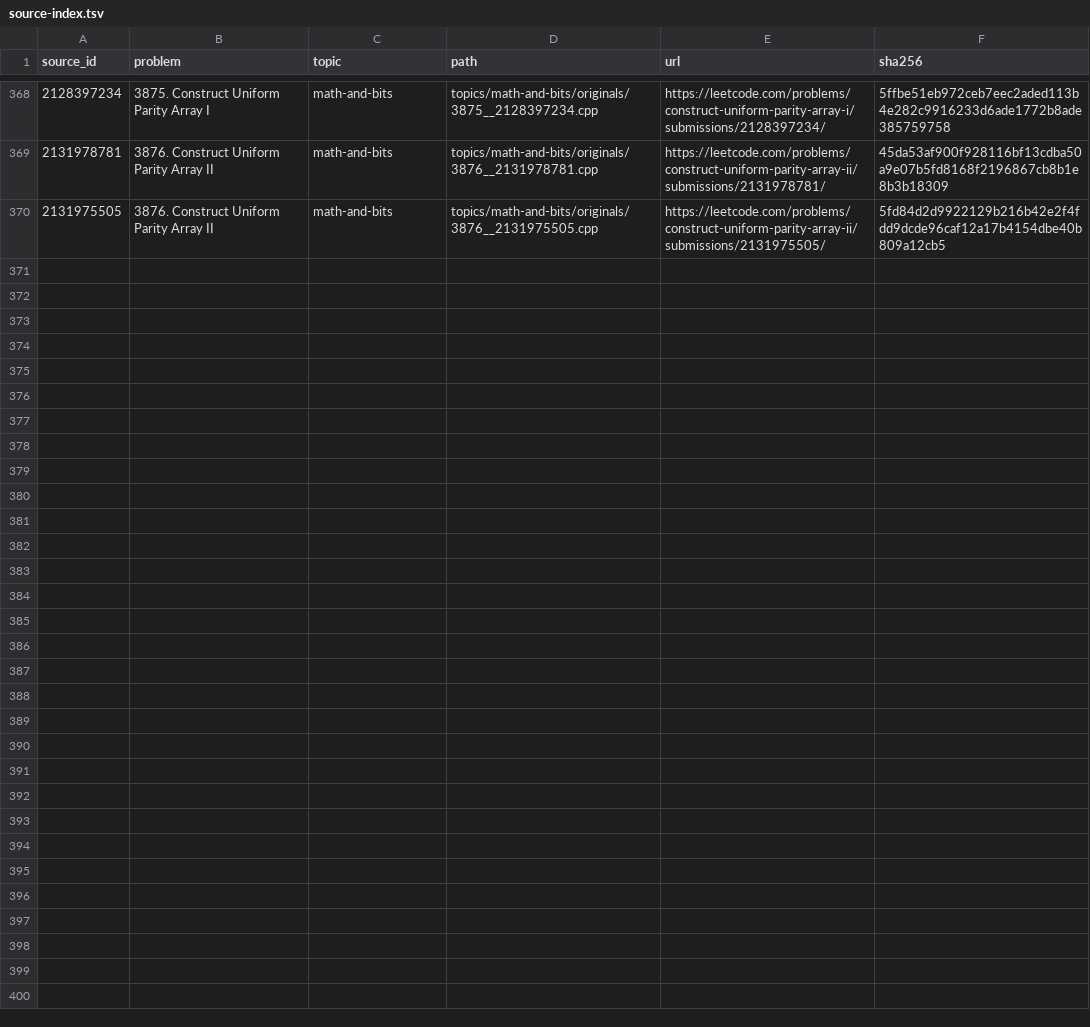
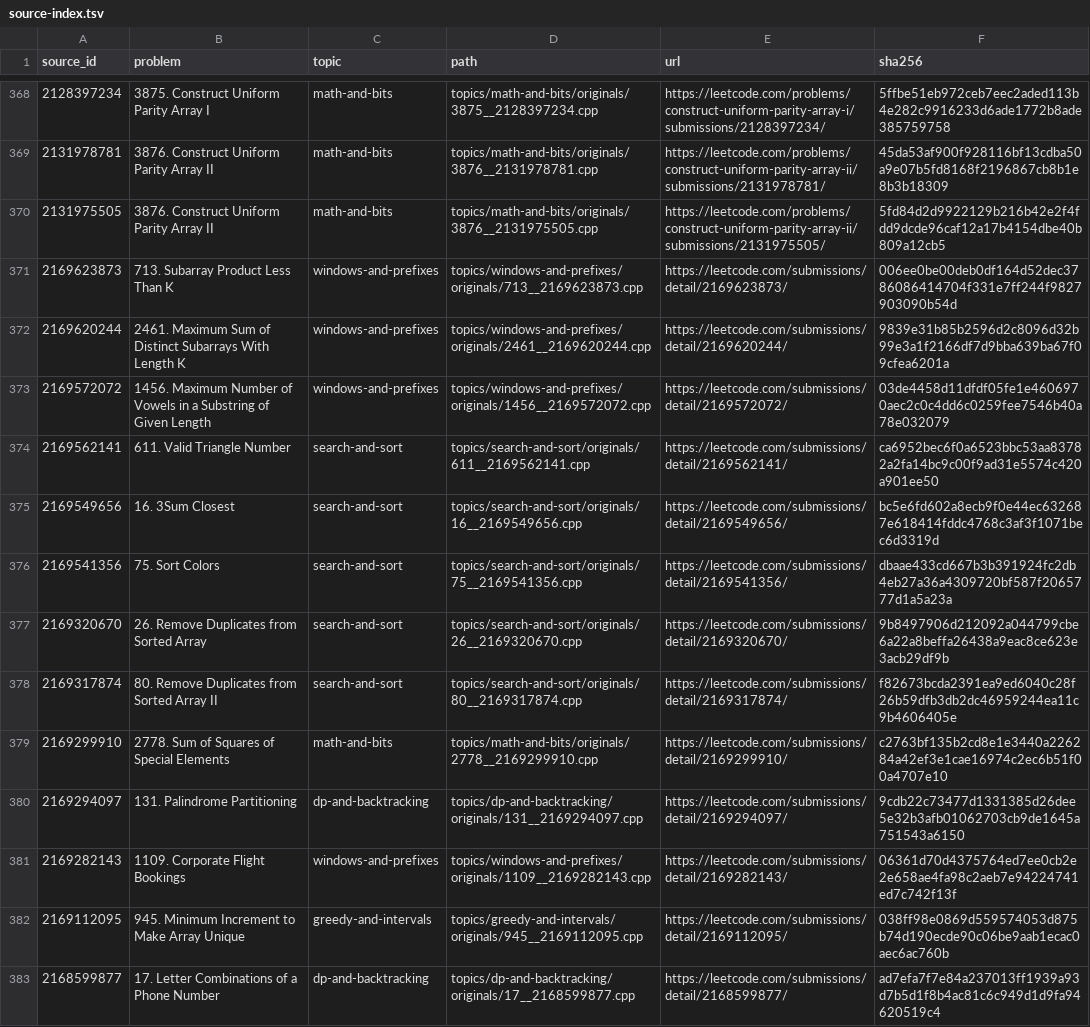
Before and after one commit to iopmanu/leetcode, a TSV file: source-index.tsv, drawn as a sheet; only a part is shown, gaps mark what is left out; the diff names each change by its address in the sheet, - before the commit and + after, or states it on an @@ line.

Commit message:
Add 13 original C++ submissions and source-backed window, counting and backtracking patterns

```diff
--- a/source-index.tsv
+++ b/source-index.tsv
+row 371: 2169623873 | 713. Subarray Product Less Than K | windows-and-prefixes | topics/windows-and-prefixes/originals/713__2169623873.cpp | https://leetcode.com/submissions/detail/2169623873/ | 006ee0be00deb0df164d52dec3786086414704f331e7ff244f9827903090b54d
+row 372: 2169620244 | 2461. Maximum Sum of Distinct Subarrays With Length K | windows-and-prefixes | topics/windows-and-prefixes/originals/2461__2169620244.cpp | https://leetcode.com/submissions/detail/2169620244/ | 9839e31b85b2596d2c8096d32b99e3a1f2166df7d9bba639ba67f09cfea6201a
+row 373: 2169572072 | 1456. Maximum Number of Vowels in a Substring of Given Length | windows-and-prefixes | topics/windows-and-prefixes/originals/1456__2169572072.cpp | https://leetcode.com/submissions/detail/2169572072/ | 03de4458d11dfdf05fe1e4606970aec2c0c4dd6c0259fee7546b40a78e032079
+row 374: 2169562141 | 611. Valid Triangle Number | search-and-sort | topics/search-and-sort/originals/611__2169562141.cpp | https://leetcode.com/submissions/detail/2169562141/ | ca6952bec6f0a6523bbc53aa83782a2fa14bc9c00f9ad31e5574c420a901ee50
+row 375: 2169549656 | 16. 3Sum Closest | search-and-sort | topics/search-and-sort/originals/16__2169549656.cpp | https://leetcode.com/submissions/detail/2169549656/ | bc5e6fd602a8ecb9f0e44ec632687e618414fddc4768c3af3f1071bec6d3319d
+row 376: 2169541356 | 75. Sort Colors | search-and-sort | topics/search-and-sort/originals/75__2169541356.cpp | https://leetcode.com/submissions/detail/2169541356/ | dbaae433cd667b3b391924fc2db4eb27a36a4309720bf587f2065777d1a5a23a
+row 377: 2169320670 | 26. Remove Duplicates from Sorted Array | search-and-sort | topics/search-and-sort/originals/26__2169320670.cpp | https://leetcode.com/submissions/detail/2169320670/ | 9b8497906d212092a044799cbe6a22a8beffa26438a9eac8ce623e3acb29df9b
+row 378: 2169317874 | 80. Remove Duplicates from Sorted Array II | search-and-sort | topics/search-and-sort/originals/80__2169317874.cpp | https://leetcode.com/submissions/detail/2169317874/ | f82673bcda2391ea9ed6040c28f26b59dfb3db2dc46959244ea11c9b4606405e
+row 379: 2169299910 | 2778. Sum of Squares of Special Elements | math-and-bits | topics/math-and-bits/originals/2778__2169299910.cpp | https://leetcode.com/submissions/detail/2169299910/ | c2763bf135b2cd8e1e3440a226284a42ef3e1cae16974c2ec6b51f00a4707e10
+row 380: 2169294097 | 131. Palindrome Partitioning | dp-and-backtracking | topics/dp-and-backtracking/originals/131__2169294097.cpp | https://leetcode.com/submissions/detail/2169294097/ | 9cdb22c73477d1331385d26dee5e32b3afb01062703cb9de1645a751543a6150
+row 381: 2169282143 | 1109. Corporate Flight Bookings | windows-and-prefixes | topics/windows-and-prefixes/originals/1109__2169282143.cpp | https://leetcode.com/submissions/detail/2169282143/ | 06361d70d4375764ed7ee0cb2e2e658ae4fa98c2aeb7e94224741ed7c742f13f
+row 382: 2169112095 | 945. Minimum Increment to Make Array Unique | greedy-and-intervals | topics/greedy-and-intervals/originals/945__2169112095.cpp | https://leetcode.com/submissions/detail/2169112095/ | 038ff98e0869d559574053d875b74d190ecde90c06be9aab1ecac0aec6ac760b
+row 383: 2168599877 | 17. Letter Combinations of a Phone Number | dp-and-backtracking | topics/dp-and-backtracking/originals/17__2168599877.cpp | https://leetcode.com/submissions/detail/2168599877/ | ad7efa7f7e84a237013ff1939a93d7b5d1f8b4ac81c6c949d1d9fa94620519c4
```
Also changed, not shown: 38 other files.
